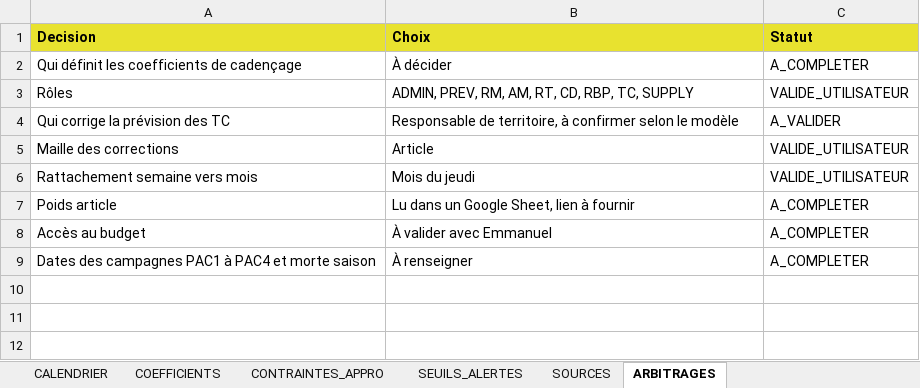
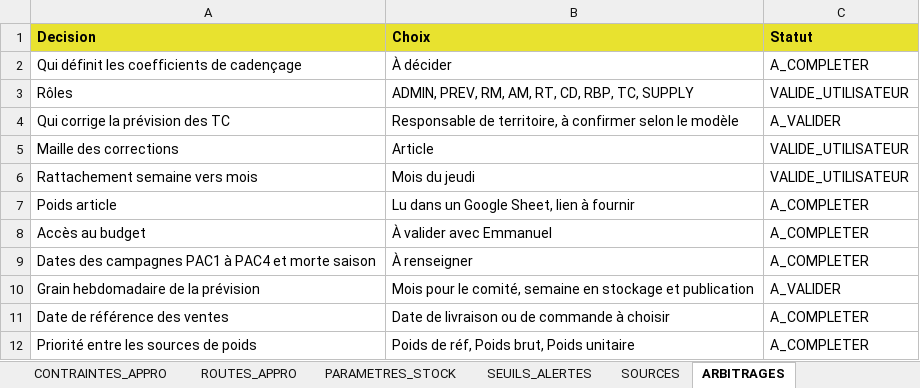
Before and after one commit to AlexFlexIA/EureSOP, an Excel workbook: modeles/xlsx/PARAMETRES_SOP.xlsx, sheet ARBITRAGES, drawn as a sheet; values as stored, in another font and other column widths than the file's, no borders; the diff names each change by its address in the sheet, - before the commit and + after, or states it on an @@ line.

```diff
--- a/modeles/xlsx/PARAMETRES_SOP.xlsx (sheet ARBITRAGES)
+++ b/modeles/xlsx/PARAMETRES_SOP.xlsx (sheet ARBITRAGES)
+sheet tab: ROUTES_APPRO
+sheet tab: PARAMETRES_STOCK
+row 10: Grain hebdomadaire de la prévision | Mois pour le comité, semaine en stockage et publication | A_VALIDER
+row 11: Date de référence des ventes | Date de livraison ou de commande à choisir | A_COMPLETER
+row 12: Priorité entre les sources de poids | Poids de réf, Poids brut, Poids unitaire | A_COMPLETER
```
Also changed, not shown: sheet SUBSTITUTIONS, sheet PRODUITS, sheet AFFECTATION_PLATEFORME, sheet REGLAGES, other sheet tabs, modeles/xlsx/ENTREE_BUDGET.xlsx, modeles/xlsx/ENTREE_COMMANDES_FOURN.xlsx, 21 other files.
